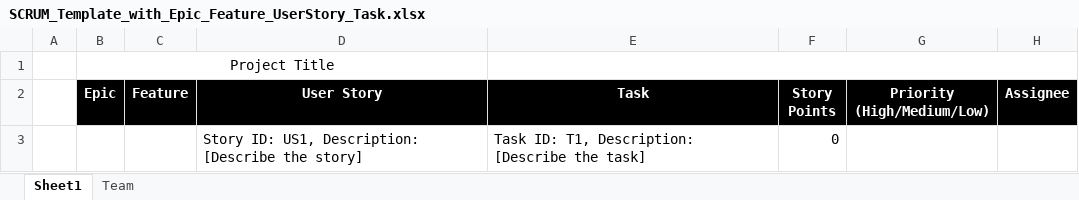
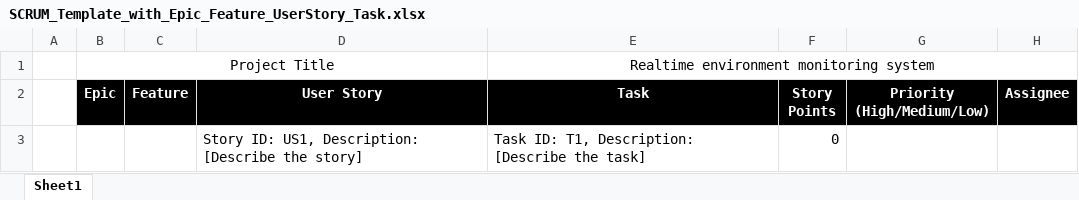
Before and after one commit to guruprakashj1/SoftwareEngineering, an Excel workbook: SCRUM_Template_with_Epic_Feature_UserStory_Task.xlsx, sheet Sheet1, drawn as a sheet; only a part is shown; values as stored, in another font and other column widths than the file's, no borders; the diff names each change by its address in the sheet, - before the commit and + after, or states it on an @@ line.

```diff
--- a/SCRUM_Template_with_Epic_Feature_UserStory_Task.xlsx (sheet Sheet1)
+++ b/SCRUM_Template_with_Epic_Feature_UserStory_Task.xlsx (sheet Sheet1)
@@ sheet tab hidden: Team @@
-E1 (Task): (empty)
+E1 (Task): Realtime environment monitoring system
```
